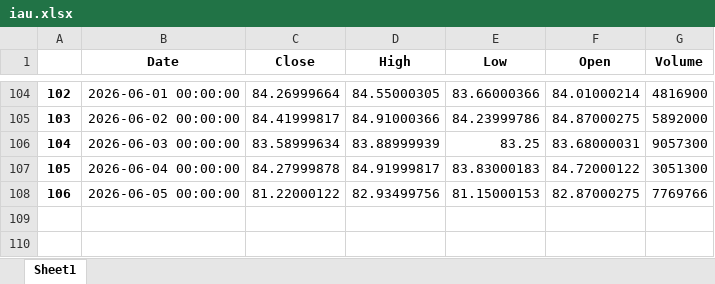
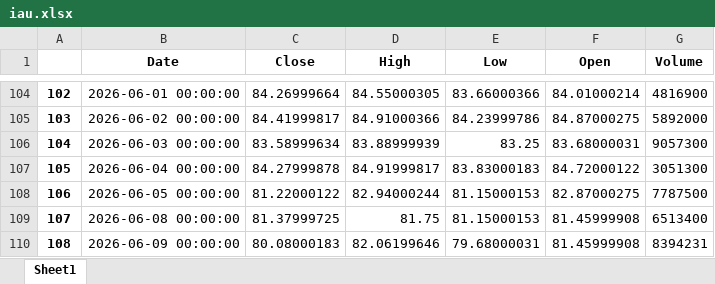
Before and after one commit to yevhen1231/ibkr-dashboard, an Excel workbook: Data/iau.xlsx, sheet Sheet1, drawn as a sheet; only a part is shown, gaps mark what is left out; values as stored, in another font and other column widths than the file's, no borders; the diff names each change by its address in the sheet, - before the commit and + after, or states it on an @@ line.

```diff
--- a/Data/iau.xlsx (sheet Sheet1)
+++ b/Data/iau.xlsx (sheet Sheet1)
-D108 (High): 82.93499756
+D108 (High): 82.94000244
-G108 (Volume): 7769766
+G108 (Volume): 7787500
+row 109: 107 | 2026-06-08 00:00:00 | 81.37999725 | 81.75 | 81.15000153 | 81.45999908 | 6513400
+row 110: 108 | 2026-06-09 00:00:00 | 80.08000183 | 82.06199646 | 79.68000031 | 81.45999908 | 8394231
```
Also changed, not shown: Data/df.xlsx, Data/sgov.xlsx, 2 other files.
